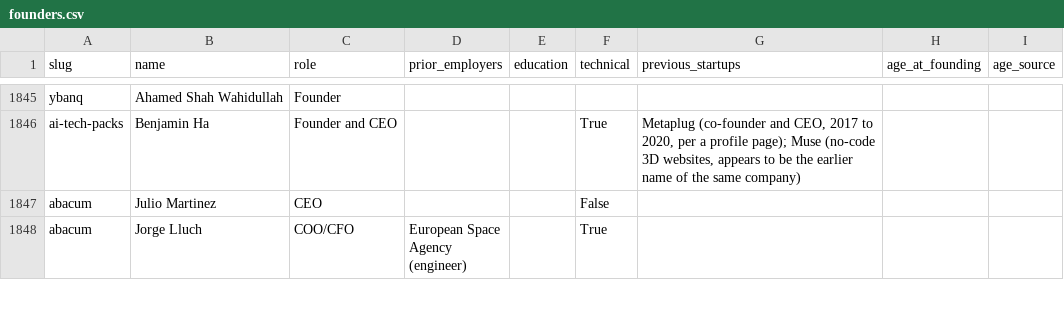
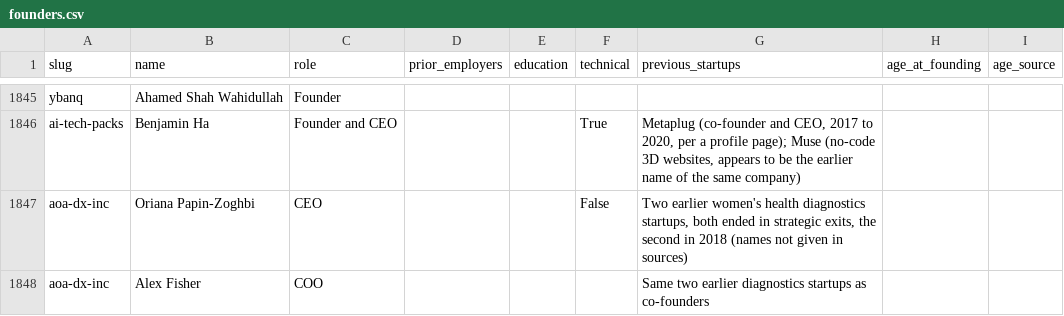
Before and after one commit to edison16a/yc-startup-life, a CSV file: data/founders.csv, drawn as a sheet; only a part is shown, gaps mark what is left out; the shorter side is filled out with more unchanged rows; the diff covers the shown part only.

```diff
--- a/data/founders.csv
+++ b/data/founders.csv
@@ -1846 +1846,3 @@ ybanq,Ahamed Shah Wahidullah,Founder,,,,,,
 ai-tech-packs,Benjamin Ha,Founder and CEO,,,True,"Metaplug (co-founder and CEO, 2017 to 2020, per a profile page); Muse (no-code 3D websites, appears to be the earlier name of the same company)",,
+aoa-dx-inc,Oriana Papin-Zoghbi,CEO,,,False,"Two earlier women's health diagnostics startups, both ended in strategic exits, the second in 2018 (names not given in sources)",,
+aoa-dx-inc,Alex Fisher,COO,,,,Same two earlier diagnostics startups as co-founders,,
```
Also changed, not shown: 19 added rows elsewhere in this file, data/competitors.csv, data/rounds.csv, 16 other files.
